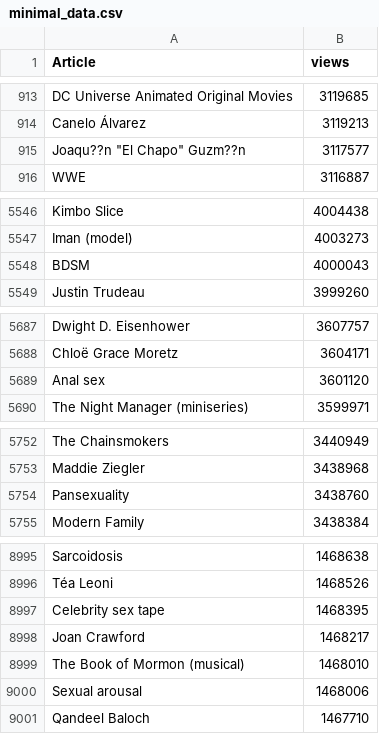
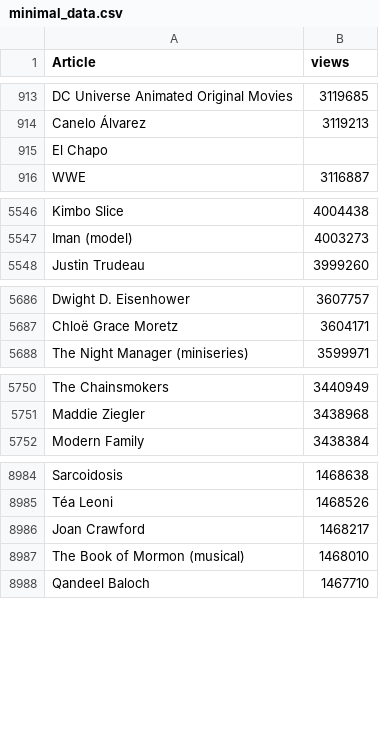
Before and after one commit to chagitniss/wiki-master-python-bot, a CSV file: minimal_data.csv, drawn as a sheet; only a part is shown, gaps mark what is left out; the diff covers the shown part only.

```diff
--- a/minimal_data.csv
+++ b/minimal_data.csv
@@ -914,3 +914,3 @@ DC Universe Animated Original Movies,3119685
 Canelo Álvarez,3119213
-"Joaqu??n ""El Chapo"" Guzm??n",3117577
+El Chapo
 WWE,3116887
@@ -5547,3 +5547,2 @@ Kimbo Slice,4004438
 Iman (model),4003273
-BDSM,4000043
 Justin Trudeau,3999260
@@ -5688,3 +5687,2 @@ Dwight D. Eisenhower,3607757
 Chloë Grace Moretz,3604171
-Anal sex,3601120
 The Night Manager (miniseries),3599971
@@ -5753,3 +5751,2 @@ The Chainsmokers,3440949
 Maddie Ziegler,3438968
-Pansexuality,3438760
 Modern Family,3438384
@@ -8996,6 +8985,4 @@ Sarcoidosis,1468638
 Téa Leoni,1468526
-Celebrity sex tape,1468395
 Joan Crawford,1468217
 The Book of Mormon (musical),1468010
-Sexual arousal,1468006
 Qandeel Baloch,1467710
```
Also changed, not shown: 15 removed rows elsewhere in this file, 3 other files.
